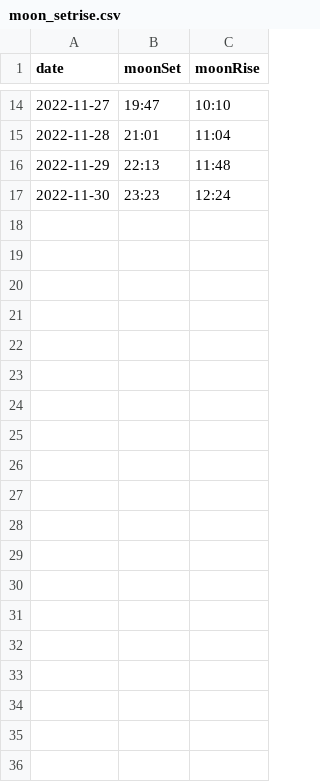
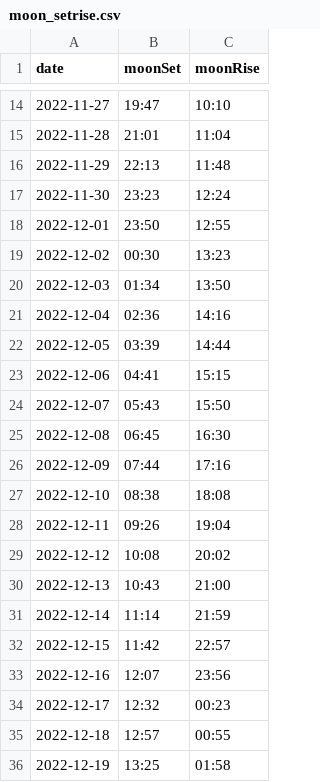
Before and after one commit to ndlopez/ndlopez.github.io, a CSV file: data/moon_setrise.csv, drawn as a sheet; only a part is shown, gaps mark what is left out; the diff covers the shown part only.

Commit message:
Update Moon rise/set data

```diff
--- a/data/moon_setrise.csv
+++ b/data/moon_setrise.csv
@@ -17 +17,20 @@ date, moonSet, moonRise
 2022-11-30, 23:23, 12:24
+2022-12-01, 23:50, 12:55
+2022-12-02, 00:30, 13:23
+2022-12-03, 01:34, 13:50
+2022-12-04, 02:36, 14:16
+2022-12-05, 03:39, 14:44
+2022-12-06, 04:41, 15:15
+2022-12-07, 05:43, 15:50
+2022-12-08, 06:45, 16:30
+2022-12-09, 07:44, 17:16
+2022-12-10, 08:38, 18:08
+2022-12-11, 09:26, 19:04
+2022-12-12, 10:08, 20:02
+2022-12-13, 10:43, 21:00
+2022-12-14, 11:14, 21:59
+2022-12-15, 11:42, 22:57
+2022-12-16, 12:07, 23:56
+2022-12-17, 12:32, 00:23
+2022-12-18, 12:57, 00:55
+2022-12-19, 13:25, 01:58
```
Also changed, not shown: 12 added rows elsewhere in this file.
